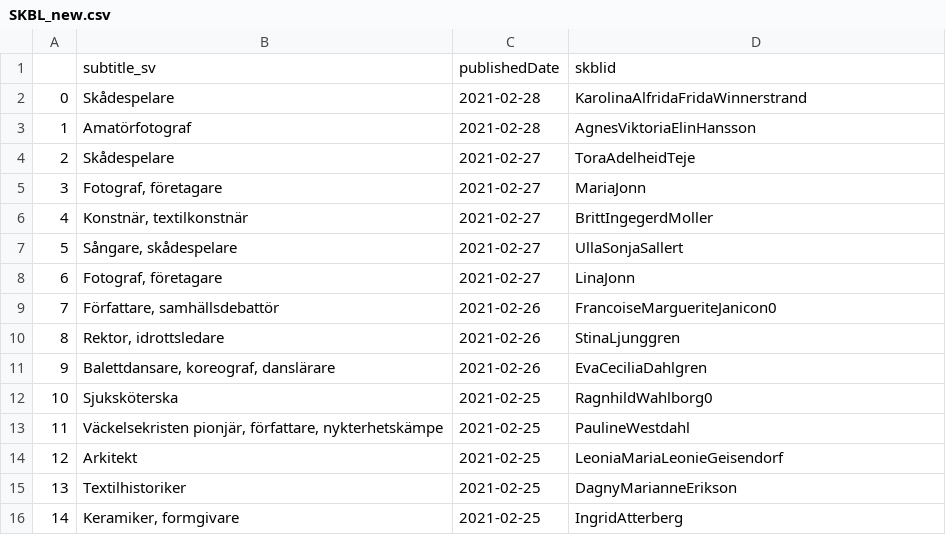
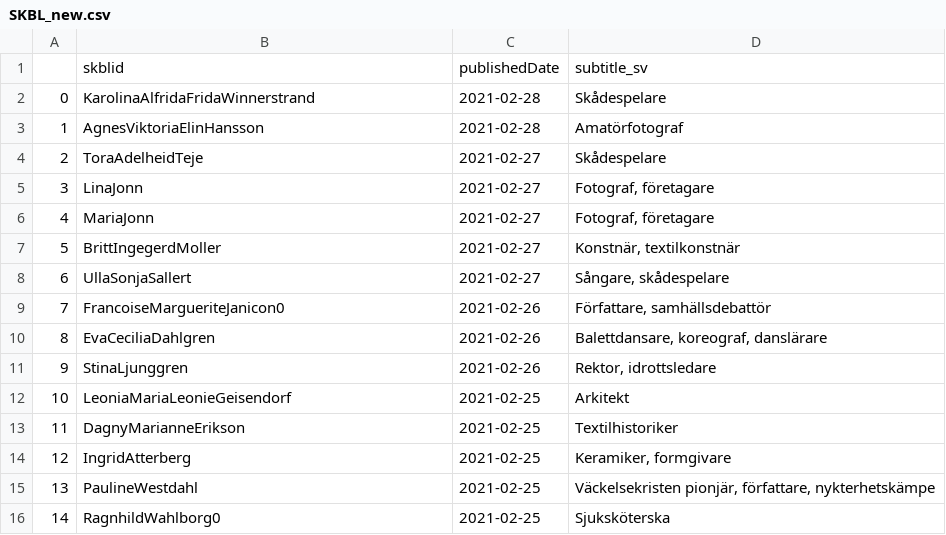
Before and after one commit to salgo60/open-data-examples, a CSV file: SKBL_new.csv, drawn as a sheet; only a part is shown; the diff covers the shown part only.

Commit message:
SKBL

```diff
--- a/SKBL_new.csv
+++ b/SKBL_new.csv
@@ -1,16 +1,16 @@
-,subtitle_sv,publishedDate,skblid
-0,Skådespelare,2021-02-28,KarolinaAlfridaFridaWinnerstrand
-1,Amatörfotograf,2021-02-28,AgnesViktoriaElinHansson
-2,Skådespelare,2021-02-27,ToraAdelheidTeje
-3,"Fotograf, företagare",2021-02-27,MariaJonn
-4,"Konstnär, textilkonstnär",2021-02-27,BrittIngegerdMoller
-5,"Sångare, skådespelare",2021-02-27,UllaSonjaSallert
-6,"Fotograf, företagare",2021-02-27,LinaJonn
-7,"Författare, samhällsdebattör",2021-02-26,FrancoiseMargueriteJanicon0
-8,"Rektor, idrottsledare",2021-02-26,StinaLjunggren
-9,"Balettdansare, koreograf, danslärare",2021-02-26,EvaCeciliaDahlgren
-10,Sjuksköterska,2021-02-25,RagnhildWahlborg0
-11,"Väckelsekristen pionjär, författare, nykterhetskämpe",2021-02-25,PaulineWestdahl
-12,Arkitekt,2021-02-25,LeoniaMariaLeonieGeisendorf
-13,Textilhistoriker,2021-02-25,DagnyMarianneErikson
-14,"Keramiker, formgivare",2021-02-25,IngridAtterberg
+,skblid,publishedDate,subtitle_sv
+0,KarolinaAlfridaFridaWinnerstrand,2021-02-28,Skådespelare
+1,AgnesViktoriaElinHansson,2021-02-28,Amatörfotograf
+2,ToraAdelheidTeje,2021-02-27,Skådespelare
+3,LinaJonn,2021-02-27,"Fotograf, företagare"
+4,MariaJonn,2021-02-27,"Fotograf, företagare"
+5,BrittIngegerdMoller,2021-02-27,"Konstnär, textilkonstnär"
+6,UllaSonjaSallert,2021-02-27,"Sångare, skådespelare"
+7,FrancoiseMargueriteJanicon0,2021-02-26,"Författare, samhällsdebattör"
+8,EvaCeciliaDahlgren,2021-02-26,"Balettdansare, koreograf, danslärare"
+9,StinaLjunggren,2021-02-26,"Rektor, idrottsledare"
+10,LeoniaMariaLeonieGeisendorf,2021-02-25,Arkitekt
+11,DagnyMarianneErikson,2021-02-25,Textilhistoriker
+12,IngridAtterberg,2021-02-25,"Keramiker, formgivare"
+13,PaulineWestdahl,2021-02-25,"Väckelsekristen pionjär, författare, nykterhetskämpe"
+14,RagnhildWahlborg0,2021-02-25,Sjuksköterska
```
Also changed, not shown: 2 added rows, 2 removed rows and 50 edited cells elsewhere in this file, 1 other file.
